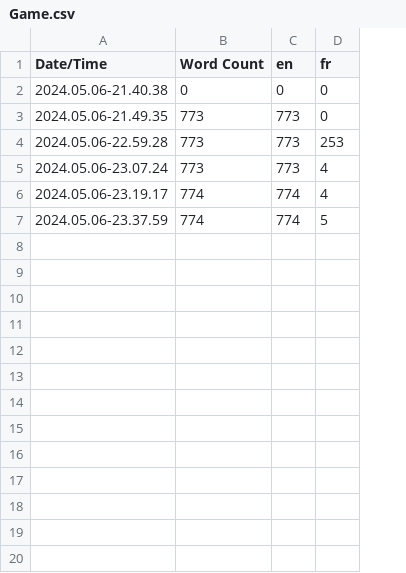
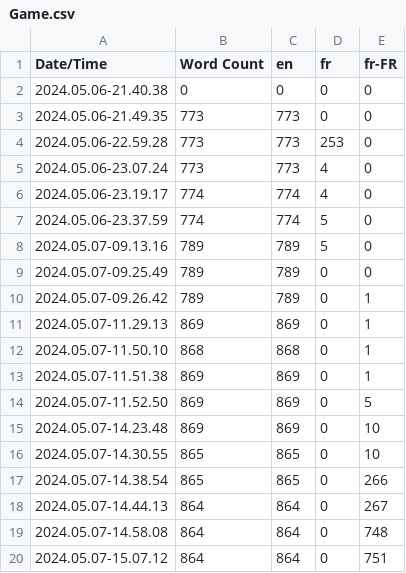
Before and after one commit to Kancabricot/PartyGamePS5, a CSV file: Content/Localization/Game/Game.csv, drawn as a sheet; the diff names each change by its address in the sheet, - before the commit and + after, or states it on an @@ line.

```diff
--- a/Content/Localization/Game/Game.csv
+++ b/Content/Localization/Game/Game.csv
+column E (fr-FR), rows 2-7: all 0
+row 8: 2024.05.07-09.13.16 | 789 | 789 | 5 | 0
+row 9: 2024.05.07-09.25.49 | 789 | 789 | 0 | 0
+row 10: 2024.05.07-09.26.42 | 789 | 789 | 0 | 1
+row 11: 2024.05.07-11.29.13 | 869 | 869 | 0 | 1
+row 12: 2024.05.07-11.50.10 | 868 | 868 | 0 | 1
+row 13: 2024.05.07-11.51.38 | 869 | 869 | 0 | 1
+row 14: 2024.05.07-11.52.50 | 869 | 869 | 0 | 5
+row 15: 2024.05.07-14.23.48 | 869 | 869 | 0 | 10
+row 16: 2024.05.07-14.30.55 | 865 | 865 | 0 | 10
+row 17: 2024.05.07-14.38.54 | 865 | 865 | 0 | 266
+row 18: 2024.05.07-14.44.13 | 864 | 864 | 0 | 267
+row 19: 2024.05.07-14.58.08 | 864 | 864 | 0 | 748
+row 20: 2024.05.07-15.07.12 | 864 | 864 | 0 | 751
```
Also changed, not shown: 33 other files.
